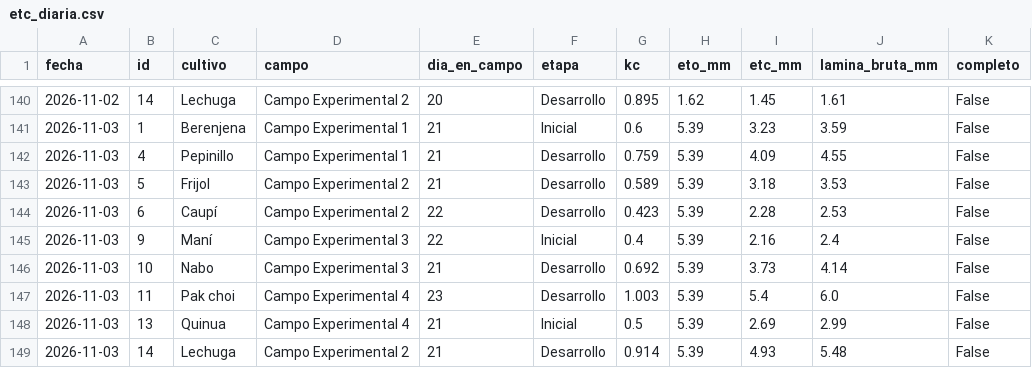
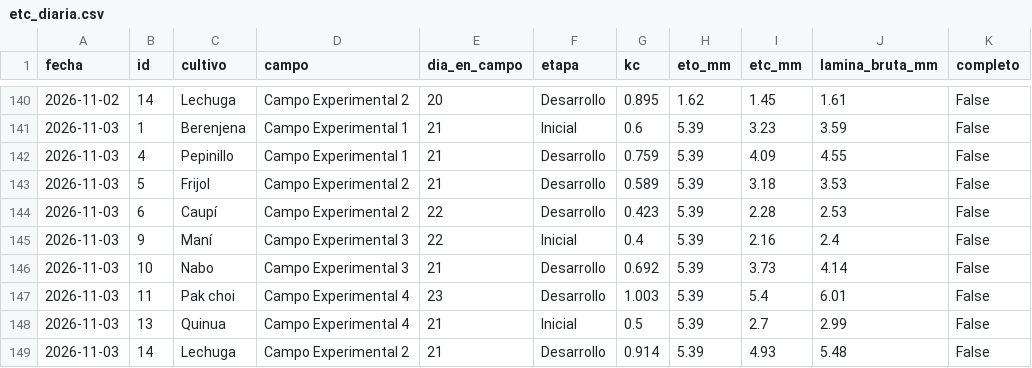
Before and after one commit to JosueValdiviezoS/Cecasp, a CSV file: data/etc_diaria.csv, drawn as a sheet; only a part is shown, gaps mark what is left out.

```diff
--- a/data/etc_diaria.csv
+++ b/data/etc_diaria.csv
@@ -146,4 +146,4 @@ fecha,id,cultivo,campo,dia_en_campo,etapa,kc,eto_mm,etc_mm,lamina_bruta_mm,compl
 2026-11-03,10,Nabo,Campo Experimental 3,21,Desarrollo,0.692,5.39,3.73,4.14,False
-2026-11-03,11,Pak choi,Campo Experimental 4,23,Desarrollo,1.003,5.39,5.4,6.0,False
-2026-11-03,13,Quinua,Campo Experimental 4,21,Inicial,0.5,5.39,2.69,2.99,False
+2026-11-03,11,Pak choi,Campo Experimental 4,23,Desarrollo,1.003,5.39,5.4,6.01,False
+2026-11-03,13,Quinua,Campo Experimental 4,21,Inicial,0.5,5.39,2.7,2.99,False
 2026-11-03,14,Lechuga,Campo Experimental 2,21,Desarrollo,0.914,5.39,4.93,5.48,False
```
Also changed, not shown: data/diario.csv, 2 other files.
